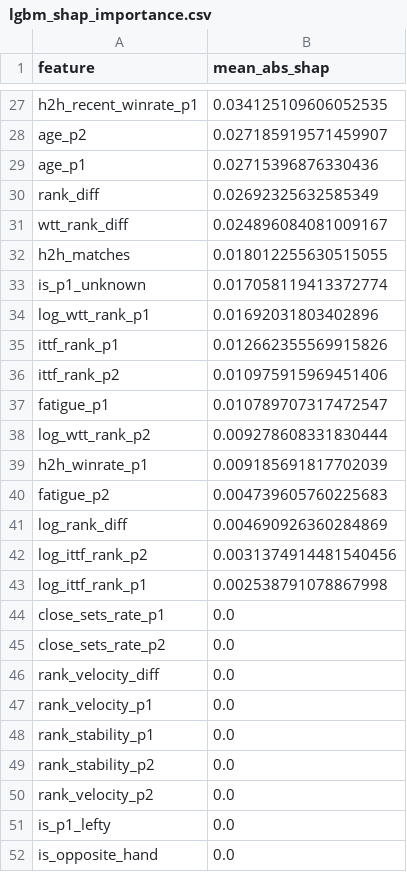
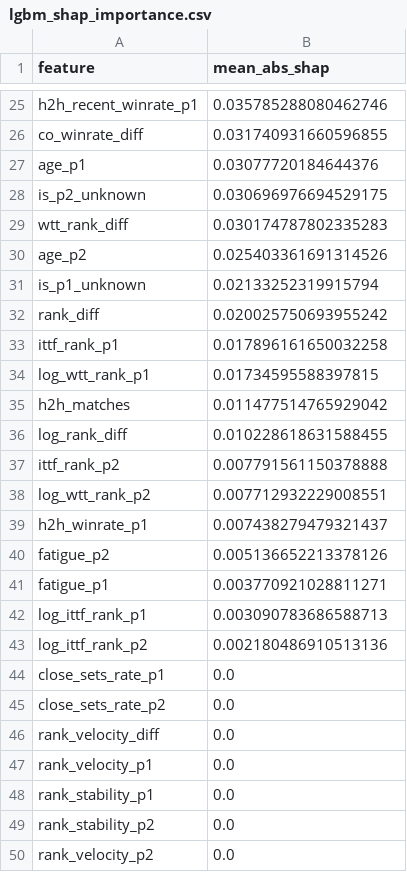
Before and after one commit to ValentinMartine/table_tennis_predictions, a CSV file: data/lgbm_shap_importance.csv, drawn as a sheet; only a part is shown, gaps mark what is left out; the shorter side is filled out with more unchanged rows; removed rows and columns are numbered as before the commit, all else as after; the diff covers the shown part only; the diff names each change by its address in the sheet, - before the commit and + after, or states it on an @@ line.

```diff
--- a/data/lgbm_shap_importance.csv
+++ b/data/lgbm_shap_importance.csv
-B25 (mean_abs_shap): 0.034125109606052535
+B25 (mean_abs_shap): 0.035785288080462746
-row 28: age_p2 | 0.027185919571459907
+row 26: co_winrate_diff | 0.031740931660596855
-B27 (mean_abs_shap): 0.02715396876330436
+B27 (mean_abs_shap): 0.03077720184644376
-row 30: rank_diff | 0.02692325632585349
+row 28: is_p2_unknown | 0.030696976694529175
-B29 (mean_abs_shap): 0.024896084081009167
+B29 (mean_abs_shap): 0.030174787802335283
-row 32: h2h_matches | 0.018012255630515055
+row 30: age_p2 | 0.025403361691314526
-B31 (mean_abs_shap): 0.017058119413372774
+B31 (mean_abs_shap): 0.02133252319915794
-row 34: log_wtt_rank_p1 | 0.01692031803402896
+row 32: rank_diff | 0.020025750693955242
-B33 (mean_abs_shap): 0.012662355569915826
+B33 (mean_abs_shap): 0.017896161650032258
+row 34: log_wtt_rank_p1 | 0.01734595588397815
+row 35: h2h_matches | 0.011477514765929042
+row 36: log_rank_diff | 0.010228618631588455
-B37 (mean_abs_shap): 0.010975915969451406
+B37 (mean_abs_shap): 0.007791561150378888
-row 37: fatigue_p1 | 0.010789707317472547
-B38 (mean_abs_shap): 0.009278608331830444
+B38 (mean_abs_shap): 0.007712932229008551
-B39 (mean_abs_shap): 0.009185691817702039
+B39 (mean_abs_shap): 0.007438279479321437
-B40 (mean_abs_shap): 0.004739605760225683
+B40 (mean_abs_shap): 0.005136652213378126
-row 41: log_rank_diff | 0.004690926360284869
-row 42: log_ittf_rank_p2 | 0.0031374914481540456
+row 41: fatigue_p1 | 0.003770921028811271
-B42 (mean_abs_shap): 0.002538791078867998
+B42 (mean_abs_shap): 0.003090783686588713
+row 43: log_ittf_rank_p2 | 0.002180486910513136
```
Also changed, not shown: 7 added rows, 9 removed rows and 16 edited cells elsewhere in this file, data/lgbm_calibration.csv, 6 other files.
